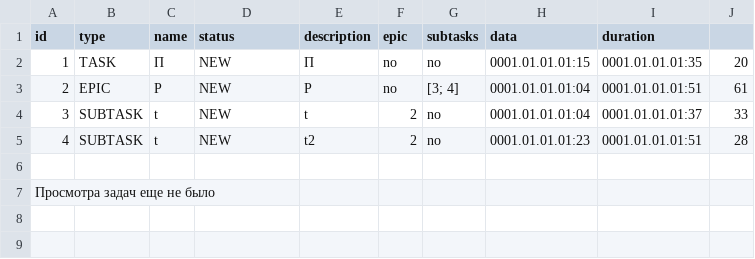
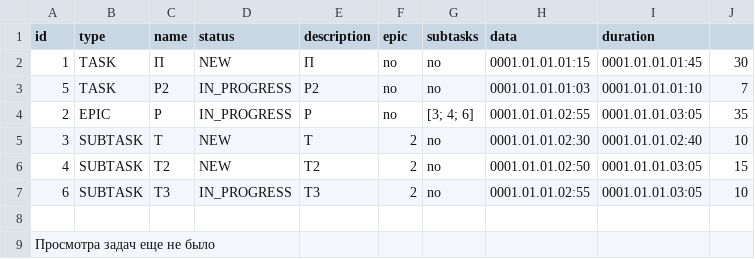
Before and after one commit to s-j11/TaskTracker, a CSV file: src/store/store.csv, drawn as a sheet.

```diff
--- a/src/store/store.csv
+++ b/src/store/store.csv
@@ -1,6 +1,8 @@
 id,type,name,status,description,epic,subtasks,data,duration
-1,TASK,П,NEW,П,no,no,0001.01.01.01:15,0001.01.01.01:35,20
-2,EPIC,Р,NEW,Р,no,[3; 4],0001.01.01.01:04,0001.01.01.01:51,61
-3,SUBTASK,t,NEW,t,2,no,0001.01.01.01:04,0001.01.01.01:37,33
-4,SUBTASK,t,NEW,t2,2,no,0001.01.01.01:23,0001.01.01.01:51,28
+1,TASK,П,NEW,П,no,no,0001.01.01.01:15,0001.01.01.01:45,30
+5,TASK,P2,IN_PROGRESS,P2,no,no,0001.01.01.01:03,0001.01.01.01:10,7
+2,EPIC,Р,IN_PROGRESS,Р,no,[3; 4; 6],0001.01.01.02:55,0001.01.01.03:05,35
+3,SUBTASK,Т,NEW,Т,2,no,0001.01.01.02:30,0001.01.01.02:40,10
+4,SUBTASK,Т2,NEW,Т2,2,no,0001.01.01.02:50,0001.01.01.03:05,15
+6,SUBTASK,T3,IN_PROGRESS,T3,2,no,0001.01.01.02:55,0001.01.01.03:05,10
 
```
Also changed, not shown: src/store/Old/store.csv, src/store/test.csv, 4 other files.
